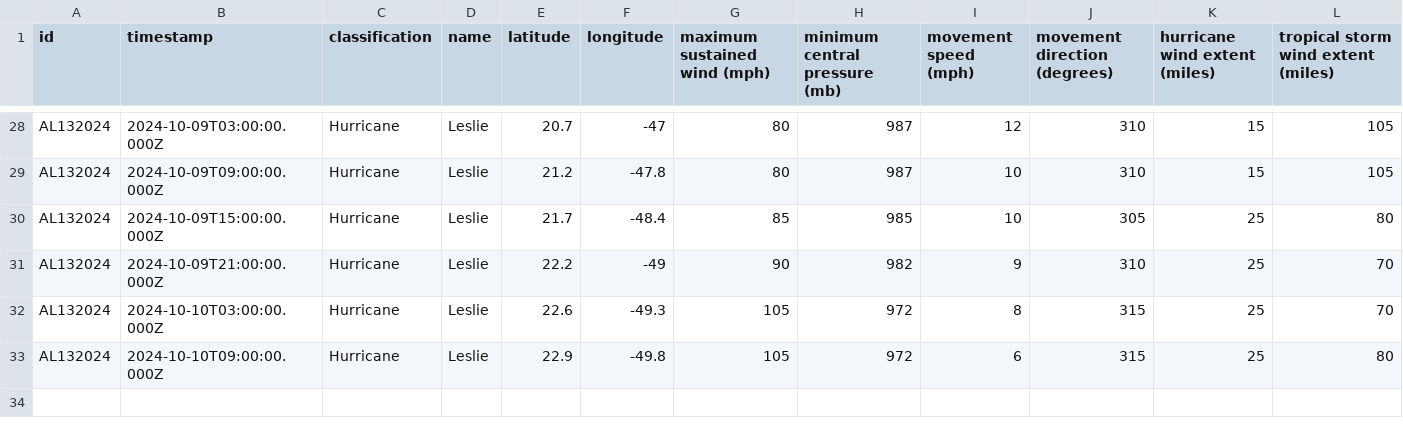
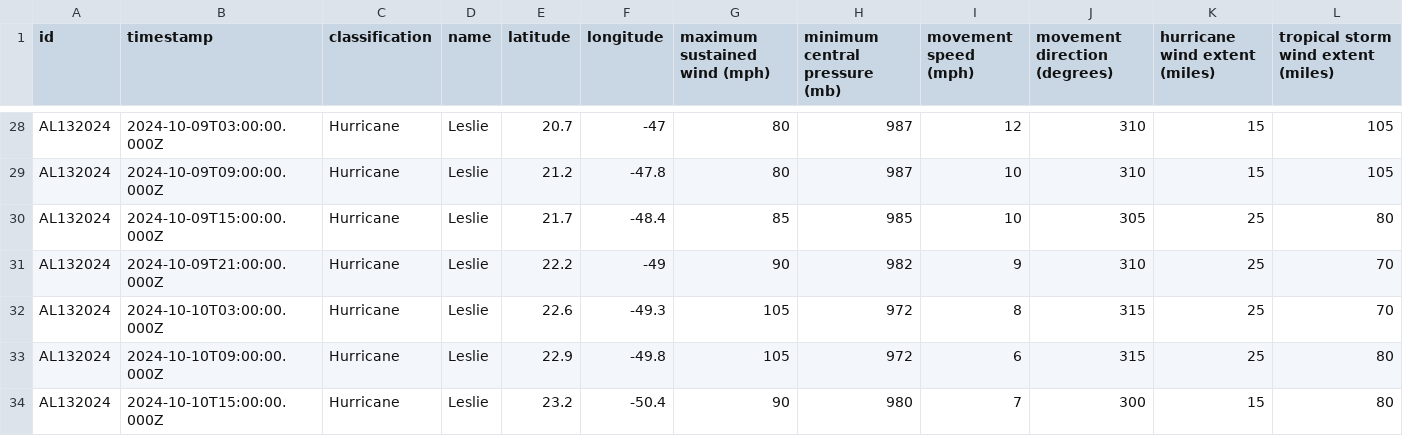
Before and after one commit to mgwalker/atlantic-hurricanes, a CSV file: data/csv/AL132024.csv, drawn as a sheet; only a part is shown, gaps mark what is left out; the diff names each change by its address in the sheet, - before the commit and + after, or states it on an @@ line.

```diff
--- a/data/csv/AL132024.csv
+++ b/data/csv/AL132024.csv
+row 34: AL132024 | 2024-10-10T15:00:00.000Z | Hurricane | Leslie | 23.2 | -50.4 | 90 | 980 | 7 | 300 | 15 | 80
```
Also changed, not shown: data/csv/AL142024.csv, 7 other files.
